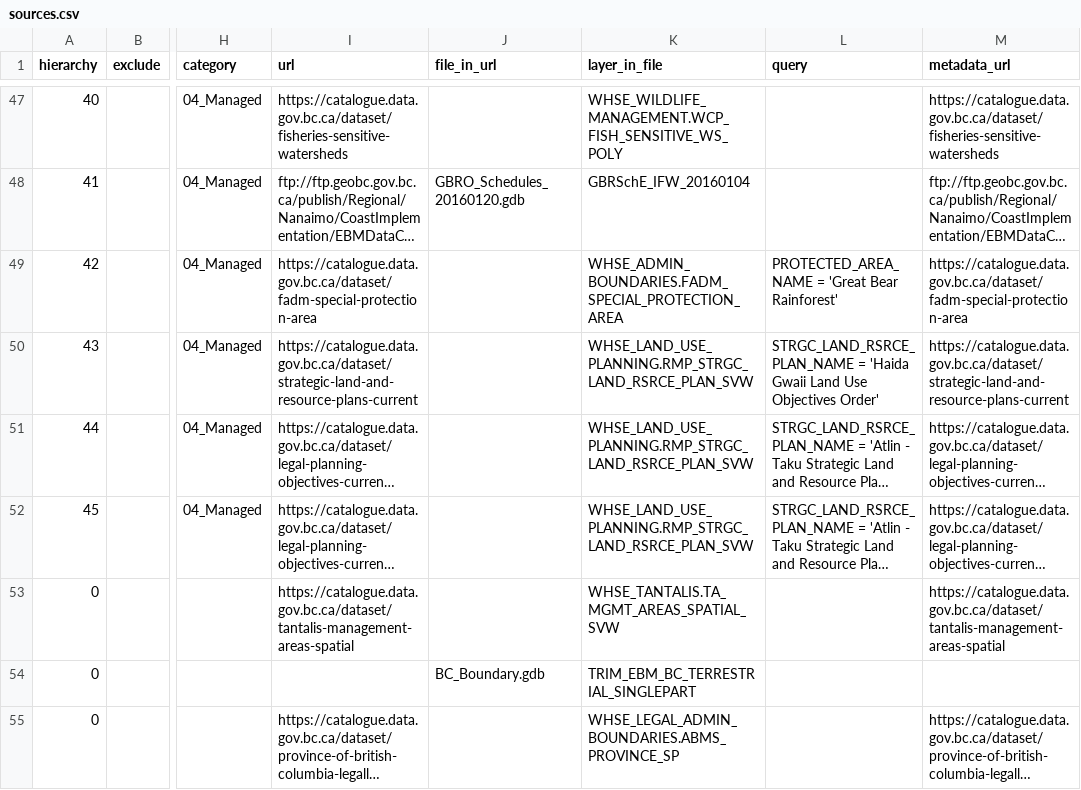
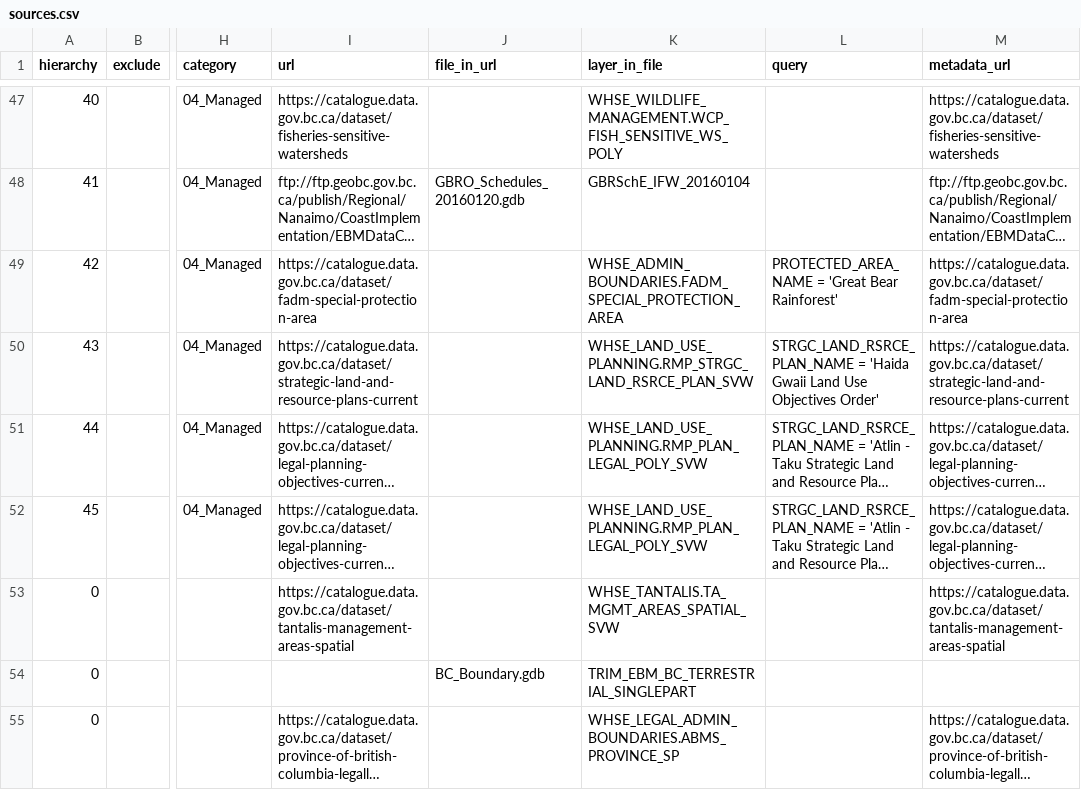
Before and after one commit to bcgov/designatedlands, a CSV file: sources.csv, drawn as a sheet; only a part is shown, gaps mark what is left out; long unchanged cells end in …; the diff names each change by its address in the sheet, - before the commit and + after, or states it on an @@ line.

Commit message:
Fix layer name

```diff
--- a/sources.csv
+++ b/sources.csv
-K51:K52 (layer_in_file): WHSE_LAND_USE_PLANNING.RMP_STRGC_LAND_RSRCE_PLAN_SVW
+K51:K52 (layer_in_file): WHSE_LAND_USE_PLANNING.RMP_PLAN_LEGAL_POLY_SVW
```
